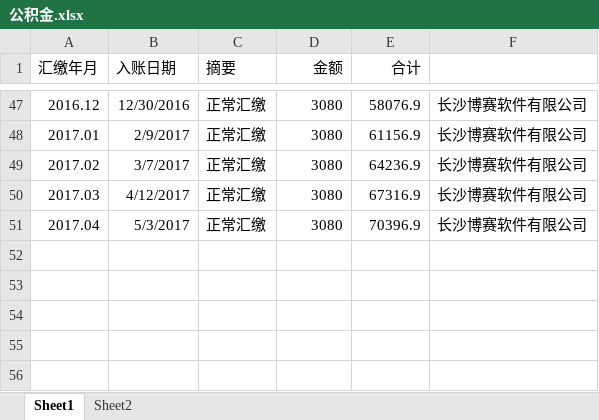
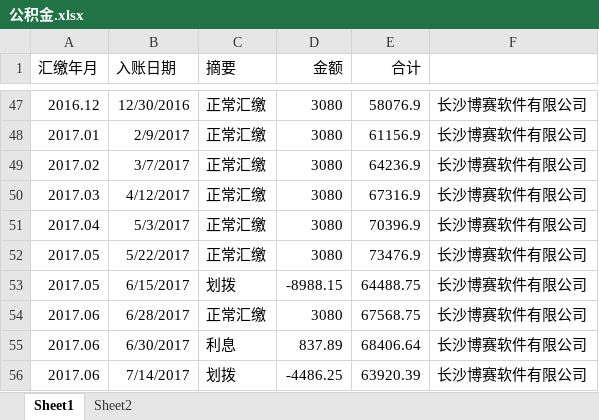
Before and after one commit to cnmud/wRayaBareru4ACatrephaDRAbECuMawA, an Excel workbook: 我的家/公积金.xlsx, sheet Sheet1, drawn as a sheet; only a part is shown, gaps mark what is left out; values as stored, in another font and other column widths than the file's, no borders; the diff names each change by its address in the sheet, - before the commit and + after, or states it on an @@ line.

```diff
--- a/我的家/公积金.xlsx (sheet Sheet1)
+++ b/我的家/公积金.xlsx (sheet Sheet1)
+row 52: 2017.05 | 5/22/2017 | 正常汇缴 | 3080 | 73476.9 | 长沙博赛软件有限公司
+row 53: 2017.05 | 6/15/2017 | 划拨 | -8988.15 | 64488.75 | 长沙博赛软件有限公司
+row 54: 2017.06 | 6/28/2017 | 正常汇缴 | 3080 | 67568.75 | 长沙博赛软件有限公司
+row 55: 2017.06 | 6/30/2017 | 利息 | 837.89 | 68406.64 | 长沙博赛软件有限公司
+row 56: 2017.06 | 7/14/2017 | 划拨 | -4486.25 | 63920.39 | 长沙博赛软件有限公司
```
Also changed, not shown: 我的家/公积金还款.xlsx, 1 other file.
